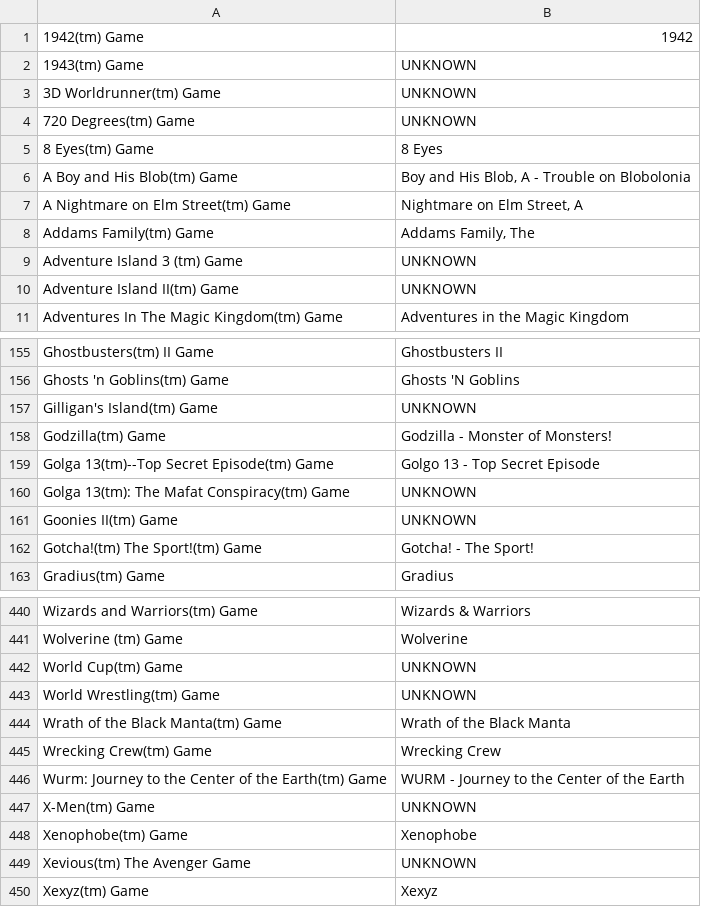
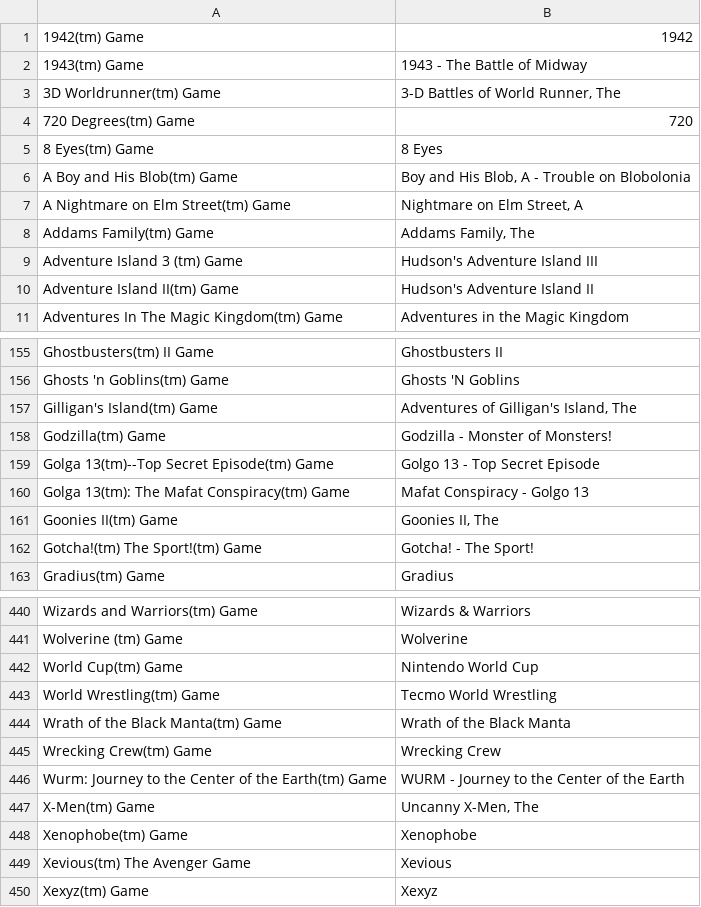
Before and after one commit to shellreef/gones, a CSV file: genie/galoob/gg2gn.csv, drawn as a sheet; only a part is shown, gaps mark what is left out; the diff covers the shown part only.

Commit message:
gg2gn: complete Galoob->GoodNES game title mapping, for all 456 games.
A couple weren't automatically matched by matchup.pl because of
missing/additional/reordered subtitles, or ambiguity. In one case,
Galoob misspelled a game name. "Squoon" is actually Sqoon.  http://en.wikipedia.org/wiki/Sqoon

```diff
--- a/genie/galoob/gg2gn.csv
+++ b/genie/galoob/gg2gn.csv
@@ -1,5 +1,5 @@
 1942(tm) Game	1942
-1943(tm) Game	UNKNOWN
-3D Worldrunner(tm) Game	UNKNOWN
-720 Degrees(tm) Game	UNKNOWN
+1943(tm) Game	1943 - The Battle of Midway
+3D Worldrunner(tm) Game	3-D Battles of World Runner, The
+720 Degrees(tm) Game	720
 8 Eyes(tm) Game	8 Eyes
@@ -8,4 +8,4 @@ A Nightmare on Elm Street(tm) Game 	Nightmare on Elm Street, A
 Addams Family(tm) Game	Addams Family, The
-Adventure Island 3 (tm) Game	UNKNOWN
-Adventure Island II(tm) Game	UNKNOWN
+Adventure Island 3 (tm) Game	Hudson's Adventure Island III
+Adventure Island II(tm) Game	Hudson's Adventure Island II
 Adventures In The Magic Kingdom(tm) Game	Adventures in the Magic Kingdom
@@ -156,7 +156,7 @@ Ghostbusters(tm) II Game	Ghostbusters II
 Ghosts 'n Goblins(tm) Game	Ghosts 'N Goblins
-Gilligan's Island(tm) Game	UNKNOWN
+Gilligan's Island(tm) Game	Adventures of Gilligan's Island, The
 Godzilla(tm) Game 	Godzilla - Monster of Monsters!
 Golga 13(tm)--Top Secret Episode(tm) Game	Golgo 13 - Top Secret Episode
-Golga 13(tm): The Mafat Conspiracy(tm) Game	UNKNOWN
-Goonies II(tm) Game	UNKNOWN
+Golga 13(tm): The Mafat Conspiracy(tm) Game	Mafat Conspiracy - Golgo 13
+Goonies II(tm) Game	Goonies II, The
 Gotcha!(tm) The Sport!(tm) Game	Gotcha! - The Sport!
@@ -441,4 +441,4 @@ Wizards and Warriors(tm) Game	Wizards & Warriors
 Wolverine (tm) Game	Wolverine
-World Cup(tm) Game	UNKNOWN
-World Wrestling(tm) Game	UNKNOWN
+World Cup(tm) Game	Nintendo World Cup
+World Wrestling(tm) Game	Tecmo World Wrestling
 Wrath of the Black Manta(tm) Game	Wrath of the Black Manta
@@ -446,5 +446,5 @@ Wrecking Crew(tm) Game	Wrecking Crew
 Wurm: Journey to the Center of the Earth(tm) Game	WURM - Journey to the Center of the Earth
-X-Men(tm) Game	UNKNOWN
+X-Men(tm) Game	Uncanny X-Men, The
 Xenophobe(tm) Game	Xenophobe
-Xevious(tm) The Avenger Game	UNKNOWN
+Xevious(tm) The Avenger Game	Xevious
 Xexyz(tm) Game	Xexyz
```
Also changed, not shown: 14 edited cells elsewhere in this file.
